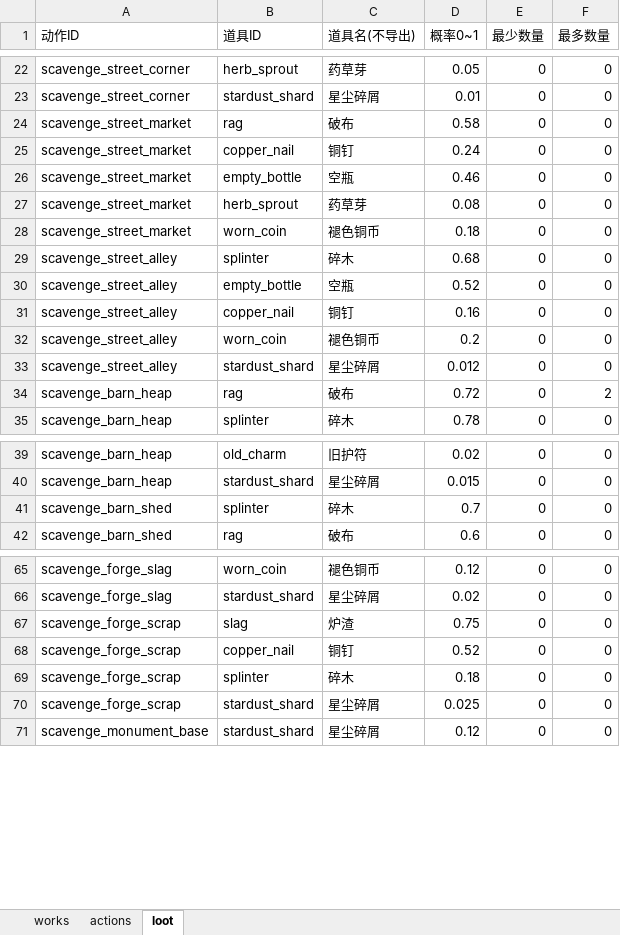
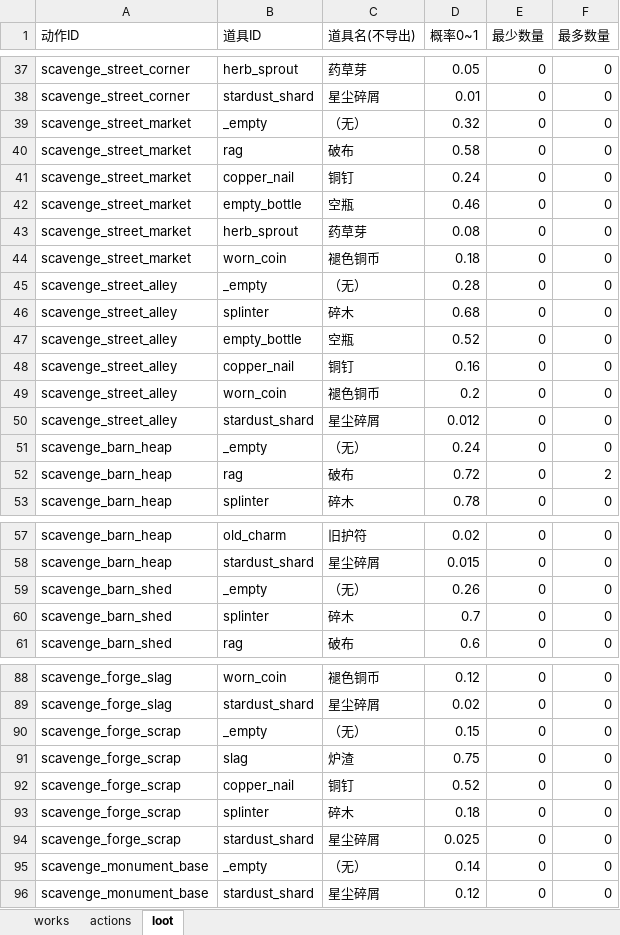
Before and after one commit to kurosawa0103/UniverIdle, an Excel workbook: Assets/Excel/scavenge.xlsx, sheet loot, drawn as a sheet; only a part is shown, gaps mark what is left out; values as stored, in another font and other column widths than the file's, no borders; the diff covers the shown part only; the diff names each change by its address in the sheet, - before the commit and + after, or states it on an @@ line.

```diff
--- a/Assets/Excel/scavenge.xlsx (sheet loot)
+++ b/Assets/Excel/scavenge.xlsx (sheet loot)
+row 39: scavenge_street_market | _empty | （无） | 0.32 | 0 | 0
+row 45: scavenge_street_alley | _empty | （无） | 0.28 | 0 | 0
+row 51: scavenge_barn_heap | _empty | （无） | 0.24 | 0 | 0
+row 59: scavenge_barn_shed | _empty | （无） | 0.26 | 0 | 0
+row 90: scavenge_forge_scrap | _empty | （无） | 0.15 | 0 | 0
+row 95: scavenge_monument_base | _empty | （无） | 0.14 | 0 | 0
```
Also changed, not shown: 20 added rows and 9 edited cells elsewhere in this sheet, sheet actions, Assets/Excel/items.xlsx, Assets/Excel/mining.xlsx, 23 other files.
